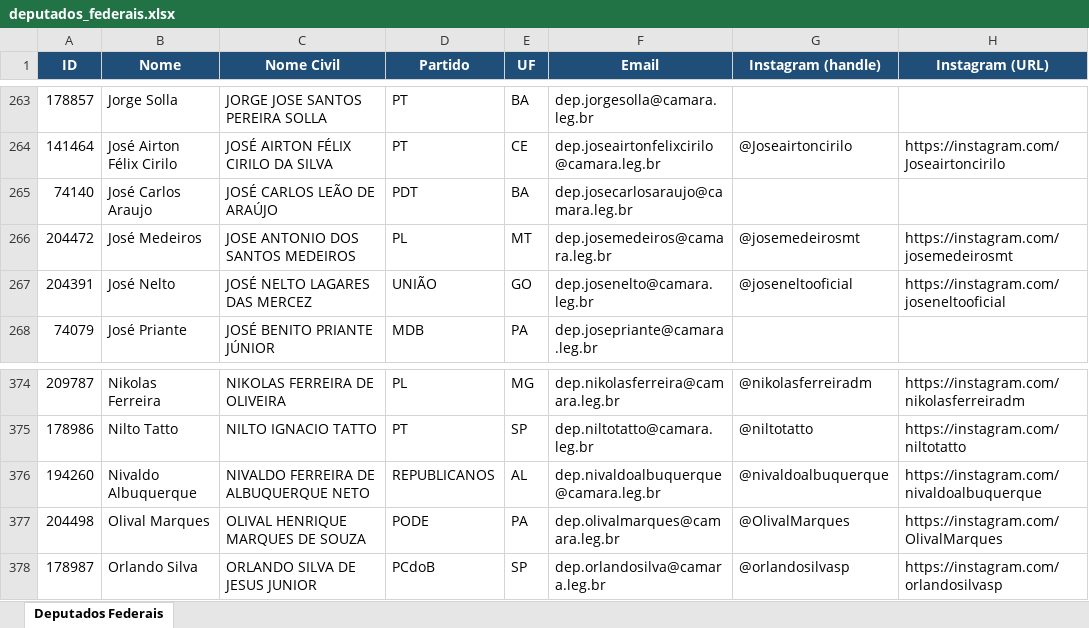
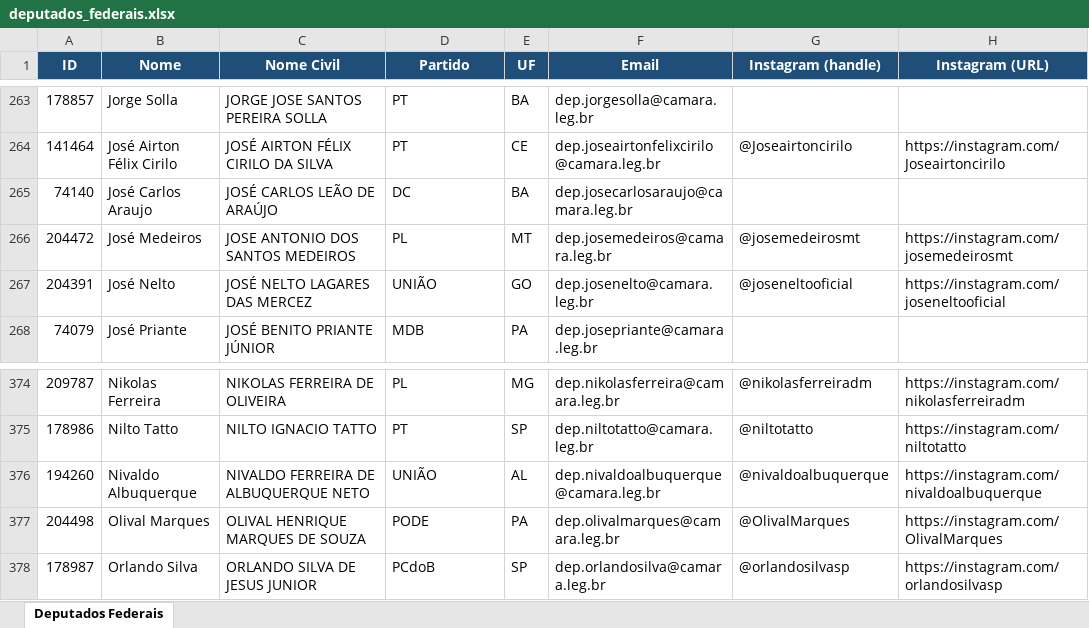
Before and after one commit to philipeassessoria-lgtm/monitor-deputados, an Excel workbook: deputados_federais.xlsx, sheet Deputados Federais, drawn as a sheet; only a part is shown, gaps mark what is left out; values as stored, in another font and other column widths than the file's, no borders; the diff names each change by its address in the sheet, - before the commit and + after, or states it on an @@ line.

```diff
--- a/deputados_federais.xlsx (sheet Deputados Federais)
+++ b/deputados_federais.xlsx (sheet Deputados Federais)
-D265 (Partido): PDT
+D265 (Partido): DC
-D376 (Partido): REPUBLICANOS
+D376 (Partido): UNIÃO
```
Also changed, not shown: deputados_estaduais.xlsx, 1 other file.
